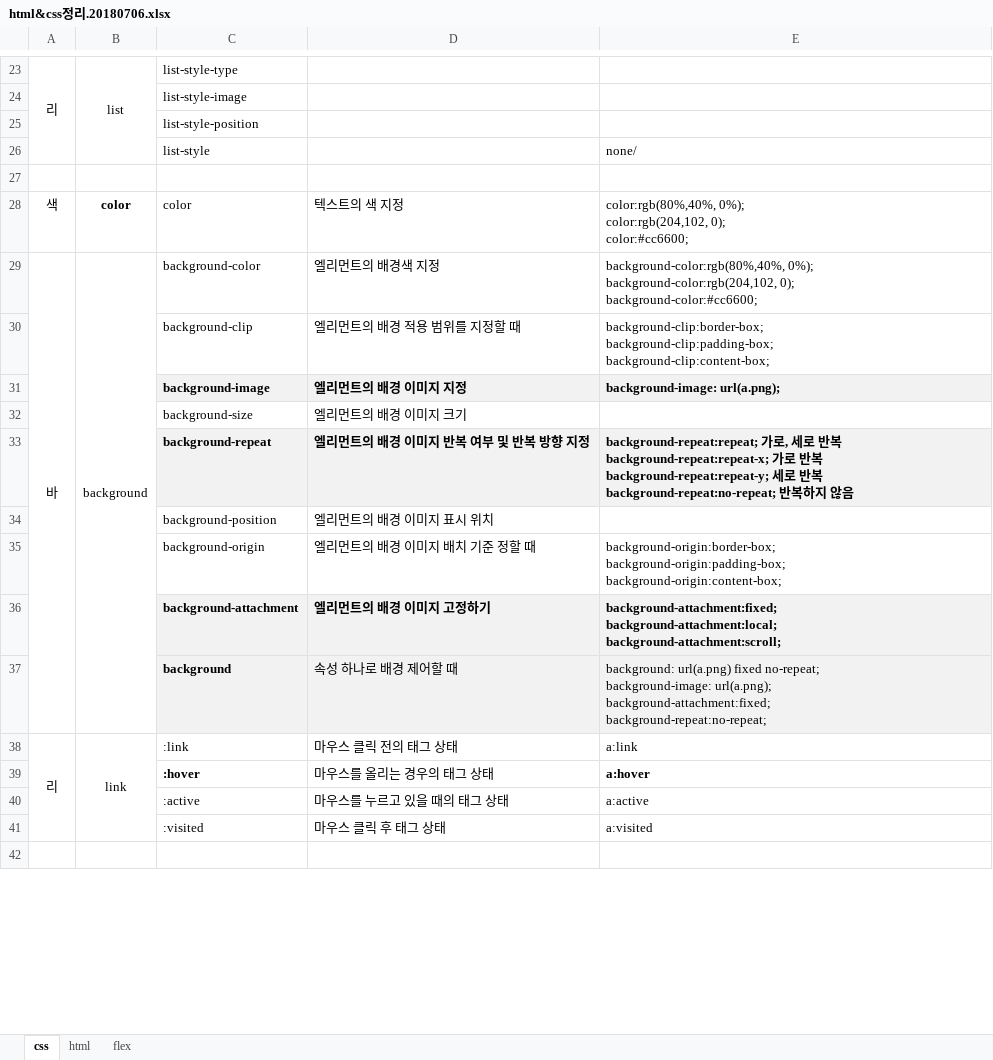
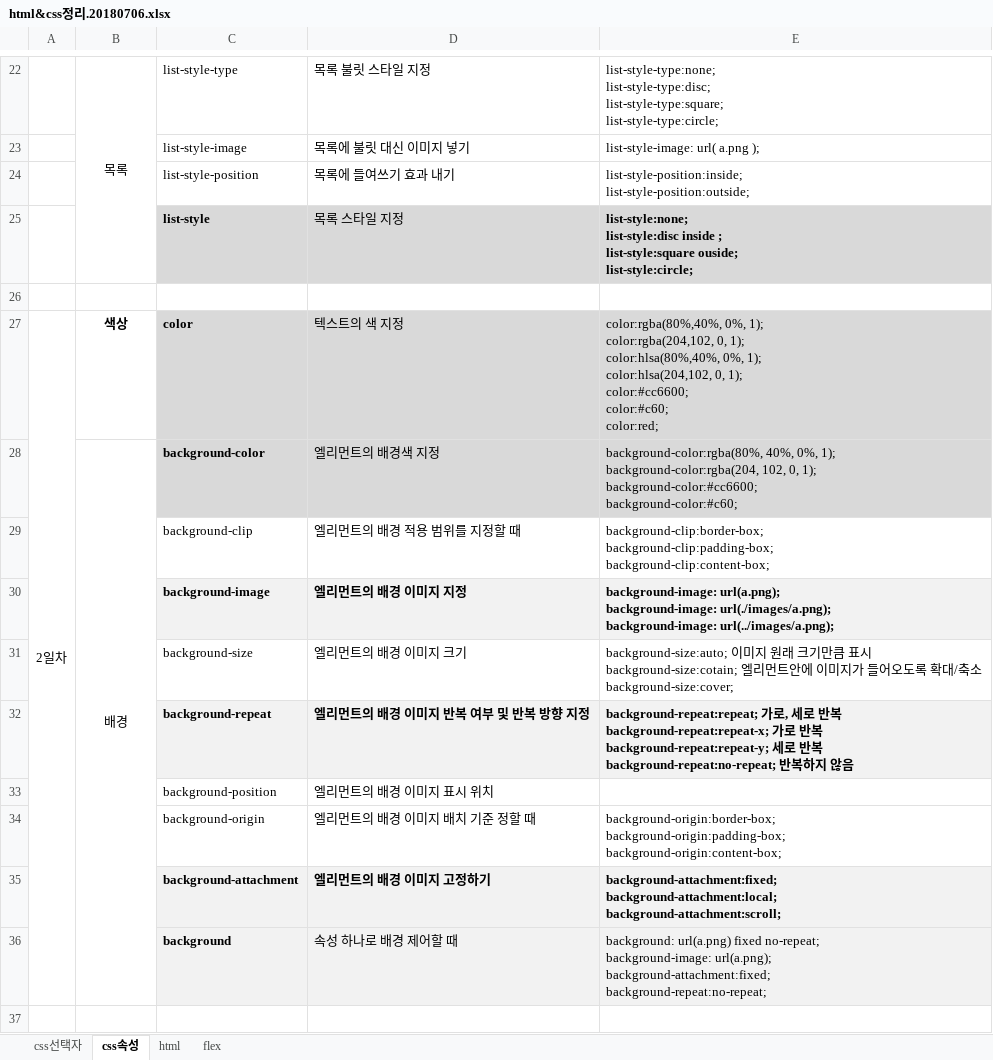
Before and after one commit to moonyoungCHOI/htmlcss-181223-190223, an Excel workbook: st00.docs/html&css정리.20180706.xlsx, sheet css속성, drawn as a sheet; only a part is shown, gaps mark what is left out; values as stored, in another font and other column widths than the file's, no borders; charts and pictures not drawn; removed rows and columns are numbered as before the commit, all else as after; ↵ is a line break in a cell; the diff covers the shown part only; the diff names each change by its address in the sheet, - before the commit and + after, or states it on an @@ line.

```diff
--- a/st00.docs/html&css정리.20180706.xlsx (sheet css속성)
+++ b/st00.docs/html&css정리.20180706.xlsx (sheet css속성)
-sheet tab: css
+sheet tab: css속성
+sheet tab: css선택자
-A22: 리
+A22: (empty)
-A23:A26 merged
-B22: list
+B22: 목록
-D22: (empty)
+D22: 목록 불릿 스타일 지정
-E22: (empty)
+E22: list-style-type:none; ↵ list-style-type:disc; ↵ list-style-type:square; ↵ list-style-type:circle;
-D23: (empty)
+D23: 목록에 불릿 대신 이미지 넣기
-E23: (empty)
+E23: list-style-image: url( a.png );
-D24: (empty)
+D24: 목록에 들여쓰기 효과 내기
-E24: (empty)
+E24: list-style-position:inside; ↵ list-style-position:outside;
-C25:E25 fill: none
+C25:E25 fill: #D9D9D9
-C25 bold: off
+C25 bold: on
-D25: (empty)
+D25: 목록 스타일 지정
-E25: none/
+E25: list-style:none; ↵ list-style:disc inside ; ↵ list-style:square ouside; ↵ list-style:circle;
-E25 bold: off
+E25 bold: on
-A27: 색
+A27: 2일차
+A27:A36 merged
-B27: color
+B27: 색상
-C27:E28 fill: none
+C27:E28 fill: #D9D9D9
-C27:C28 bold: off
+C27:C28 bold: on
-E27: color:rgb(80%,40%, 0%); ↵ color:rgb(204,102, 0); ↵ color:#cc6600;
+E27: color:rgba(80%,40%, 0%, 1); ↵ color:rgba(204,102, 0, 1); ↵ color:hlsa(80%,40%, 0%, 1); ↵ color:hlsa(204,102, 0, 1); ↵ color:#cc6600; ↵ color:#c60; ↵ color:red;
-A28: 바
+A28: (empty)
-A29:A37 merged
-B28: background
+B28: 배경
-E28: background-color:rgb(80%,40%, 0%); ↵ background-color:rgb(204,102, 0); ↵ background-color:#cc6600;
+E28: background-color:rgba(80%, 40%, 0%, 1); ↵ background-color:rgba(204, 102, 0, 1); ↵ background-color:#cc6600; ↵ background-color:#c60;
-E30: background-image: url(a.png);
+E30: background-image: url(a.png); ↵ background-image: url(./images/a.png); ↵ background-image: url(../images/a.png);
-E31: (empty)
+E31: background-size:auto; 이미지 원래 크기만큼 표시 ↵ background-size:cotain; 엘리먼트안에 이미지가 들어오도록 확대/축소 ↵ background-size:cover;
-row 38: 리 | link | :link | 마우스 클릭 전의 태그 상태 | a:link
-row 39:  |  | :hover | 마우스를 올리는 경우의 태그 상태 | a:hover
-row 40:  |  | :active | 마우스를 누르고 있을 때의 태그 상태 | a:active
-row 41:  |  | :visited | 마우스 클릭 후 태그 상태 | a:visited
```
Also changed, not shown: 4 added rows, 5 removed rows, 5 moved rows, 17 edited cells, cell formats and merged cells elsewhere in this sheet, charts or pictures, 9 other files.
